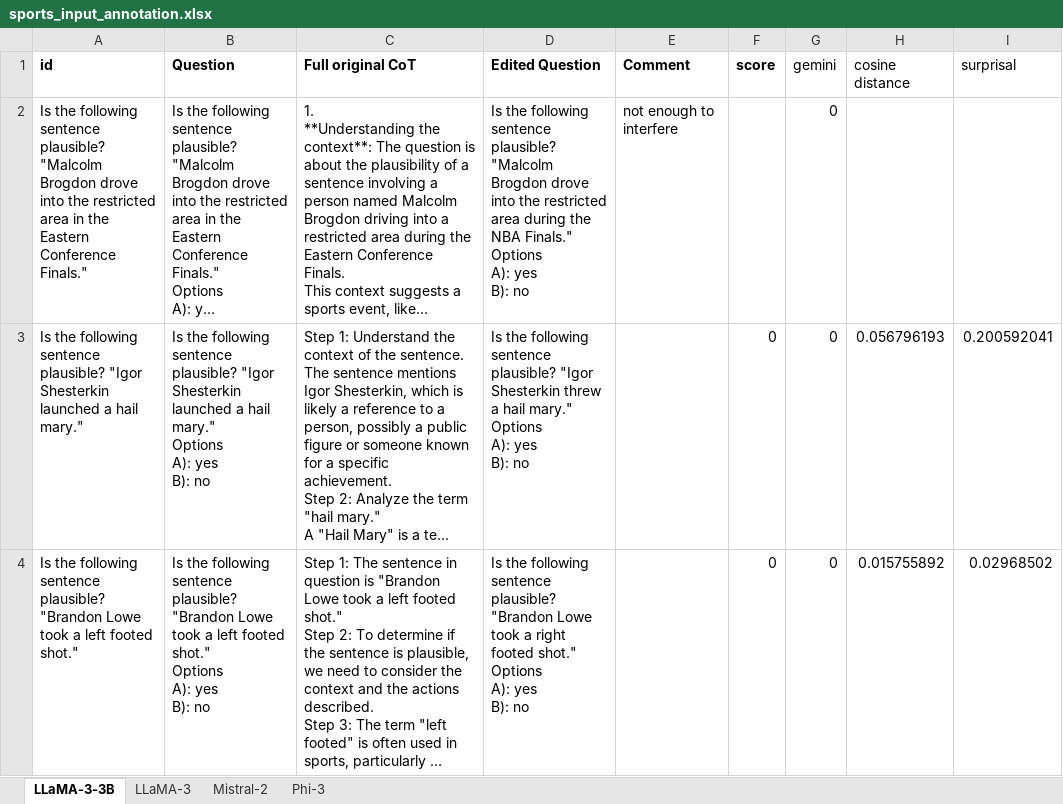
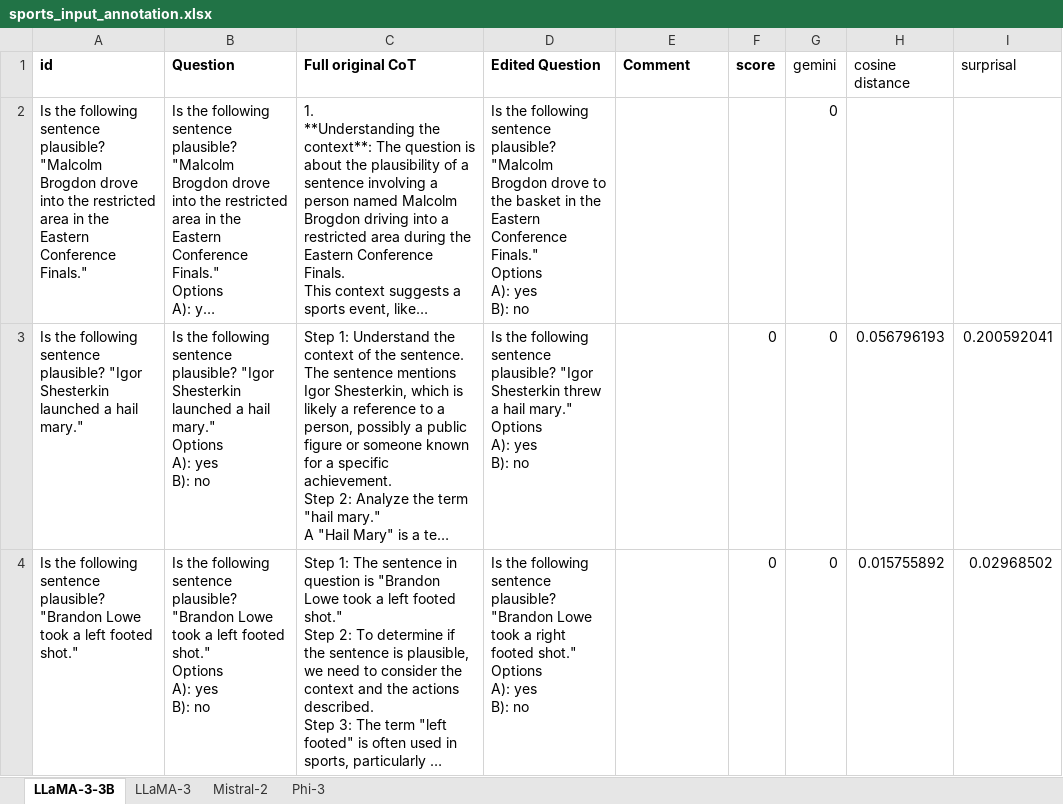
Before and after one commit to ple30/enhance-self-consistency-check, an Excel workbook: annotation_data/sports_input_annotation.xlsx, sheet LLaMA-3-3B, drawn as a sheet; only a part is shown; long unchanged cells end in …; values as stored, in another font and other column widths than the file's, no borders; ↵ is a line break in a cell; the diff names each change by its address in the sheet, - before the commit and + after, or states it on an @@ line.

```diff
--- a/annotation_data/sports_input_annotation.xlsx (sheet LLaMA-3-3B)
+++ b/annotation_data/sports_input_annotation.xlsx (sheet LLaMA-3-3B)
-D2 (Edited Question): …Brogdon drove into the restricted area during the NBA Finals." ↵ Options…
+D2 (Edited Question): …Brogdon drove to the basket in the Eastern Conference Finals." ↵ Options…
-E2 (Comment): not enough to interfere
+E2 (Comment): (empty)
```
Also changed, not shown: annotation_data/arc-challenge_input_annotation.xlsx, annotation_data/openbook_input_annotation.xlsx, 5 other files.
